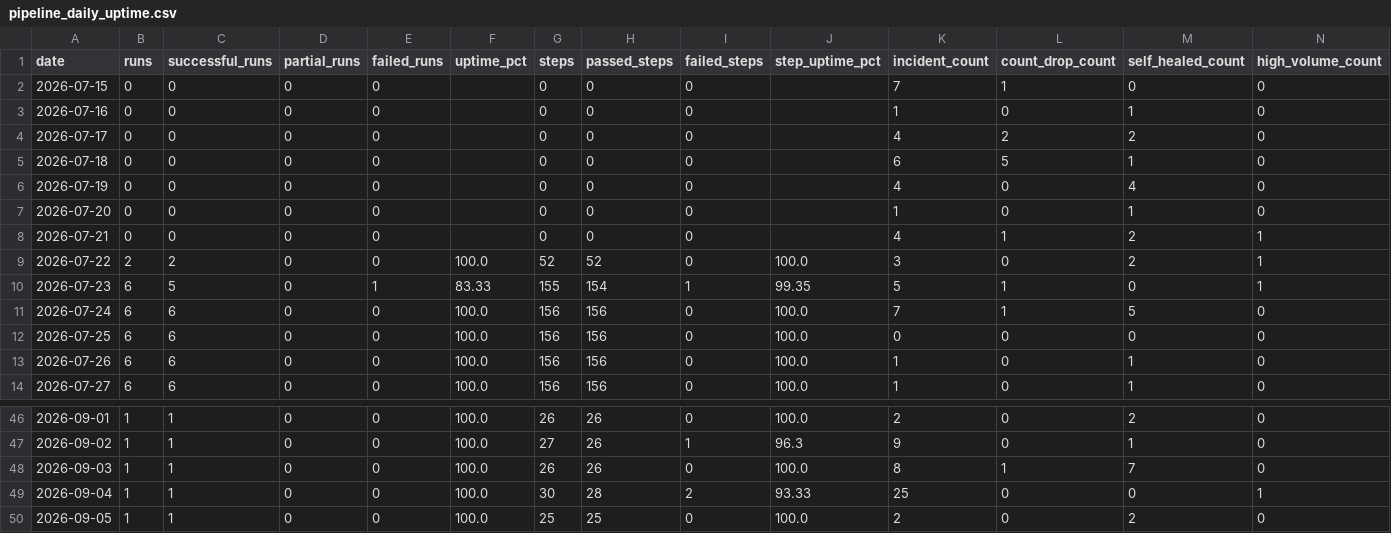
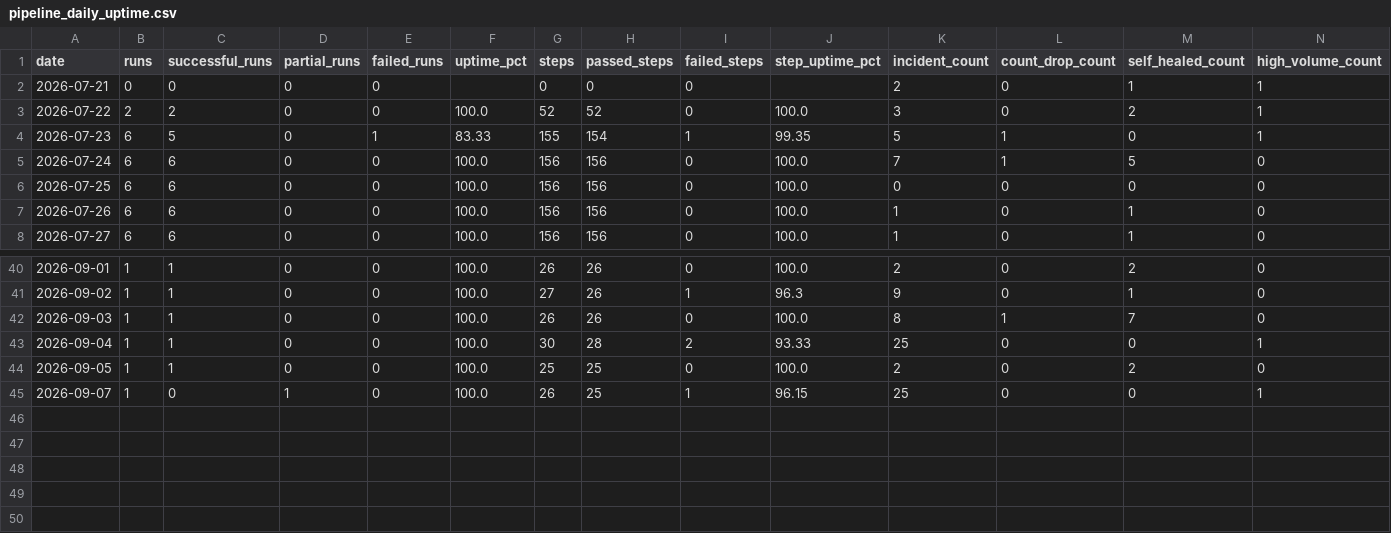
Before and after one commit to MikeWooCerna/Pac-Biz, a CSV file: pipeline_daily_uptime.csv, drawn as a sheet; only a part is shown, gaps mark what is left out.

```diff
--- a/pipeline_daily_uptime.csv
+++ b/pipeline_daily_uptime.csv
@@ -1,9 +1,3 @@
 date,runs,successful_runs,partial_runs,failed_runs,uptime_pct,steps,passed_steps,failed_steps,step_uptime_pct,incident_count,count_drop_count,self_healed_count,high_volume_count
-2026-07-15,0,0,0,0,,0,0,0,,7,1,0,0
-2026-07-16,0,0,0,0,,0,0,0,,1,0,1,0
-2026-07-17,0,0,0,0,,0,0,0,,4,2,2,0
-2026-07-18,0,0,0,0,,0,0,0,,6,5,1,0
-2026-07-19,0,0,0,0,,0,0,0,,4,0,4,0
-2026-07-20,0,0,0,0,,0,0,0,,1,0,1,0
-2026-07-21,0,0,0,0,,0,0,0,,4,1,2,1
+2026-07-21,0,0,0,0,,0,0,0,,2,0,1,1
 2026-07-22,2,2,0,0,100.0,52,52,0,100.0,3,0,2,1
@@ -50 +44,2 @@ date,runs,successful_runs,partial_runs,failed_runs,uptime_pct,steps,passed_steps
 2026-09-05,1,1,0,0,100.0,25,25,0,100.0,2,0,2,0
+2026-09-07,1,0,1,0,100.0,26,25,1,96.15,25,0,0,1
```
Also changed, not shown: pipeline_step_history.csv, 3 other files.
